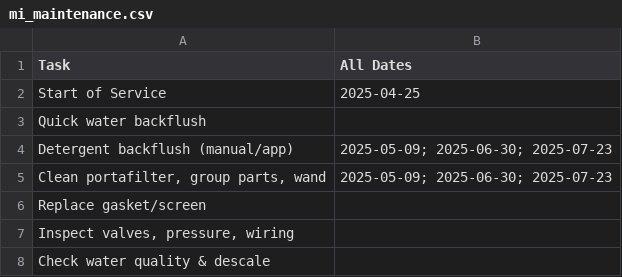
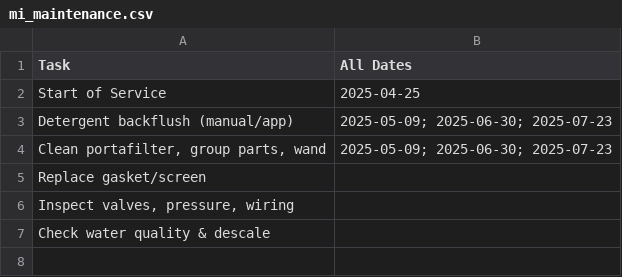
Before and after one commit to paul-levy/paul-levy.github.io, a CSV file: files/mi_maintenance.csv, drawn as a sheet; the diff names each change by its address in the sheet, - before the commit and + after, or states it on an @@ line.

```diff
--- a/files/mi_maintenance.csv
+++ b/files/mi_maintenance.csv
-row 3: Quick water backflush
```
Also changed, not shown: 1 other file.
